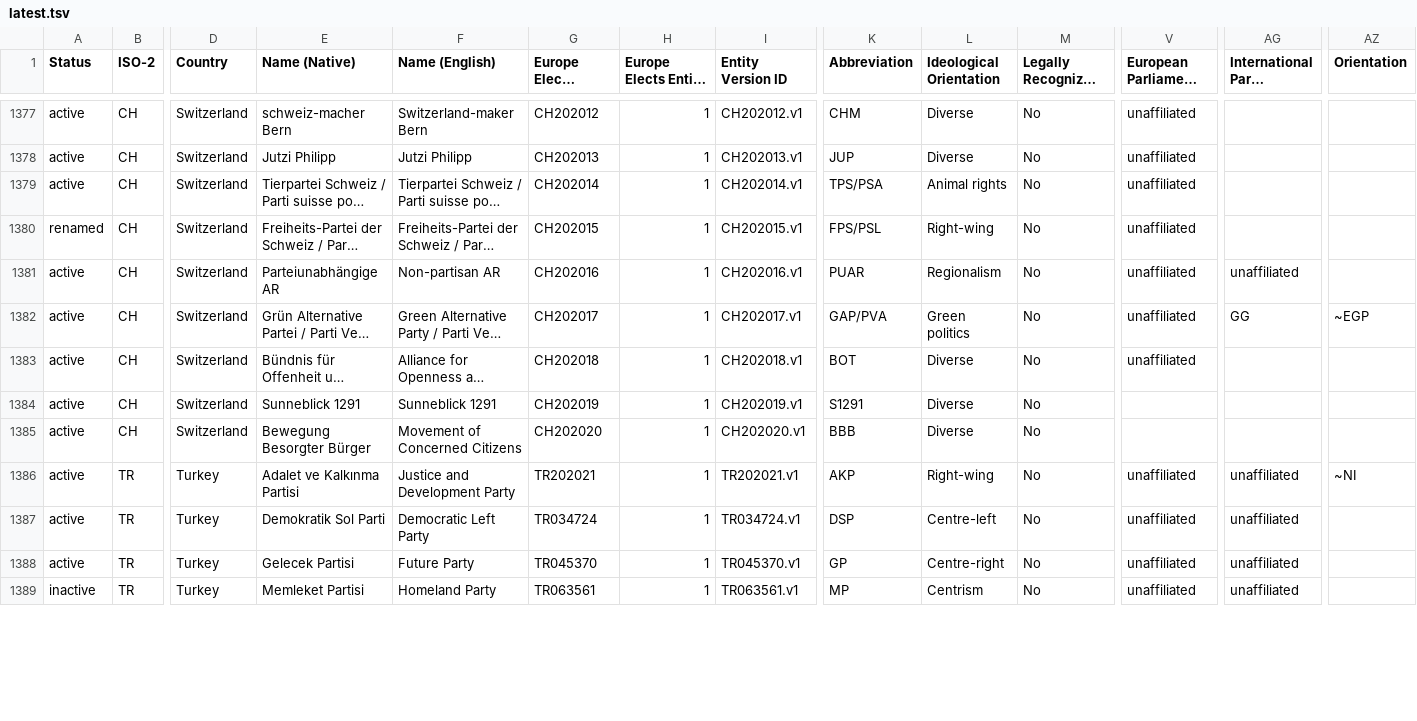
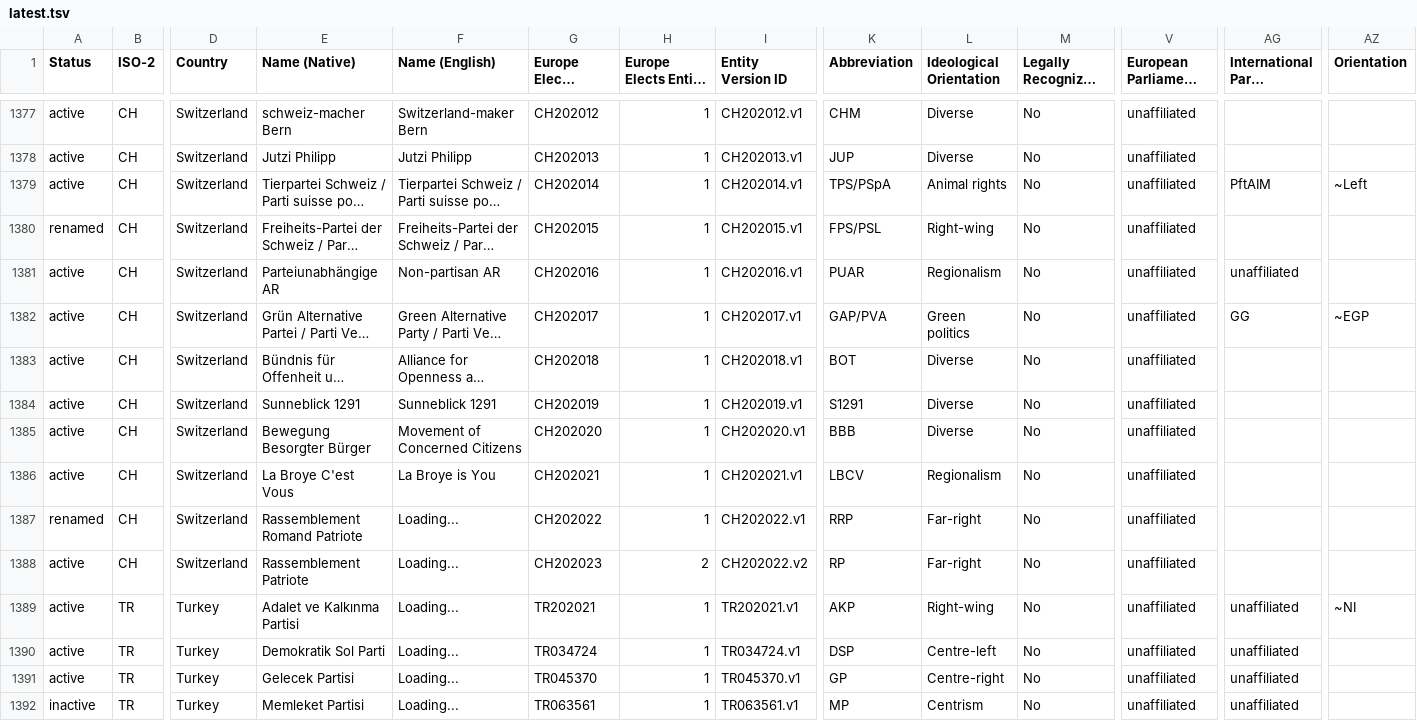
Before and after one commit to Europe-Elects/party-timelines, a TSV file: data/latest.tsv, drawn as a sheet; only a part is shown, gaps mark what is left out; long unchanged cells end in …; addresses are those after the commit; rows hold the shown columns only; the diff covers the shown part only; the diff names each change by its address in the sheet, - before the commit and + after, or states it on an @@ line.

```diff
--- a/data/latest.tsv
+++ b/data/latest.tsv
-K1379 (Abbreviation): TPS/PSA
+K1379 (Abbreviation): TPS/PSpA
-AG1379 (International Party Federation): (empty)
+AG1379 (International Party Federation): PftAIM
-AZ1379 (Orientation): (empty)
+AZ1379 (Orientation): ~Left
-V1384:V1385 (European Parliament Group): (empty)
+V1384:V1385 (European Parliament Group): unaffiliated
+row 1386: active | CH | Switzerland | La Broye C'est Vous | La Broye is You | CH202021 | 1 | CH202021.v1 | LBCV | Regionalism | No | unaffiliated
+row 1387: renamed | CH | Switzerland | Rassemblement Romand Patriote | Loading... | CH202022 | 1 | CH202022.v1 | RRP | Far-right | No | unaffiliated
+row 1388: active | CH | Switzerland | Rassemblement Patriote | Loading... | CH202023 | 2 | CH202022.v2 | RP | Far-right | No | unaffiliated
-F1389 (Name (English)): Justice and Development Party
+F1389 (Name (English)): Loading...
-F1390 (Name (English)): Democratic Left Party
+F1390 (Name (English)): Loading...
-F1391 (Name (English)): Future Party
+F1391 (Name (English)): Loading...
-F1392 (Name (English)): Homeland Party
+F1392 (Name (English)): Loading...
```
Also changed, not shown: 23 edited cells elsewhere in this file.
